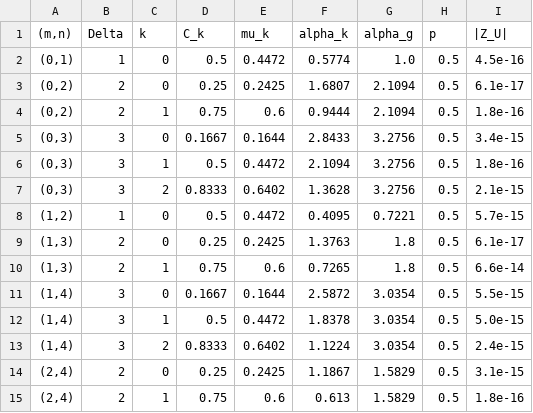
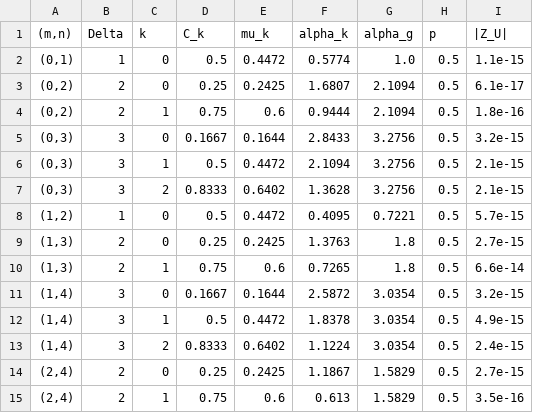
Before and after one commit to frojas371-a11y/prueba, a CSV file: notebook/figures/tabla2_nodos.csv, drawn as a sheet.

```diff
--- a/notebook/figures/tabla2_nodos.csv
+++ b/notebook/figures/tabla2_nodos.csv
@@ -1,15 +1,15 @@
 "(m,n)",Delta,k,C_k,mu_k,alpha_k,alpha_g,p,|Z_U|
-"(0,1)",1,0,0.5,0.4472,0.5774,1.0,0.5,4.5e-16
+"(0,1)",1,0,0.5,0.4472,0.5774,1.0,0.5,1.1e-15
 "(0,2)",2,0,0.25,0.2425,1.6807,2.1094,0.5,6.1e-17
 "(0,2)",2,1,0.75,0.6,0.9444,2.1094,0.5,1.8e-16
-"(0,3)",3,0,0.1667,0.1644,2.8433,3.2756,0.5,3.4e-15
-"(0,3)",3,1,0.5,0.4472,2.1094,3.2756,0.5,1.8e-16
+"(0,3)",3,0,0.1667,0.1644,2.8433,3.2756,0.5,3.2e-15
+"(0,3)",3,1,0.5,0.4472,2.1094,3.2756,0.5,2.1e-15
 "(0,3)",3,2,0.8333,0.6402,1.3628,3.2756,0.5,2.1e-15
 "(1,2)",1,0,0.5,0.4472,0.4095,0.7221,0.5,5.7e-15
-"(1,3)",2,0,0.25,0.2425,1.3763,1.8,0.5,6.1e-17
+"(1,3)",2,0,0.25,0.2425,1.3763,1.8,0.5,2.7e-15
 "(1,3)",2,1,0.75,0.6,0.7265,1.8,0.5,6.6e-14
-"(1,4)",3,0,0.1667,0.1644,2.5872,3.0354,0.5,5.5e-15
-"(1,4)",3,1,0.5,0.4472,1.8378,3.0354,0.5,5.0e-15
+"(1,4)",3,0,0.1667,0.1644,2.5872,3.0354,0.5,3.2e-15
+"(1,4)",3,1,0.5,0.4472,1.8378,3.0354,0.5,4.9e-15
 "(1,4)",3,2,0.8333,0.6402,1.1224,3.0354,0.5,2.4e-15
-"(2,4)",2,0,0.25,0.2425,1.1867,1.5829,0.5,3.1e-15
-"(2,4)",2,1,0.75,0.6,0.613,1.5829,0.5,1.8e-16
+"(2,4)",2,0,0.25,0.2425,1.1867,1.5829,0.5,2.7e-15
+"(2,4)",2,1,0.75,0.6,0.613,1.5829,0.5,3.5e-16
```
Also changed, not shown: 41 other files.
